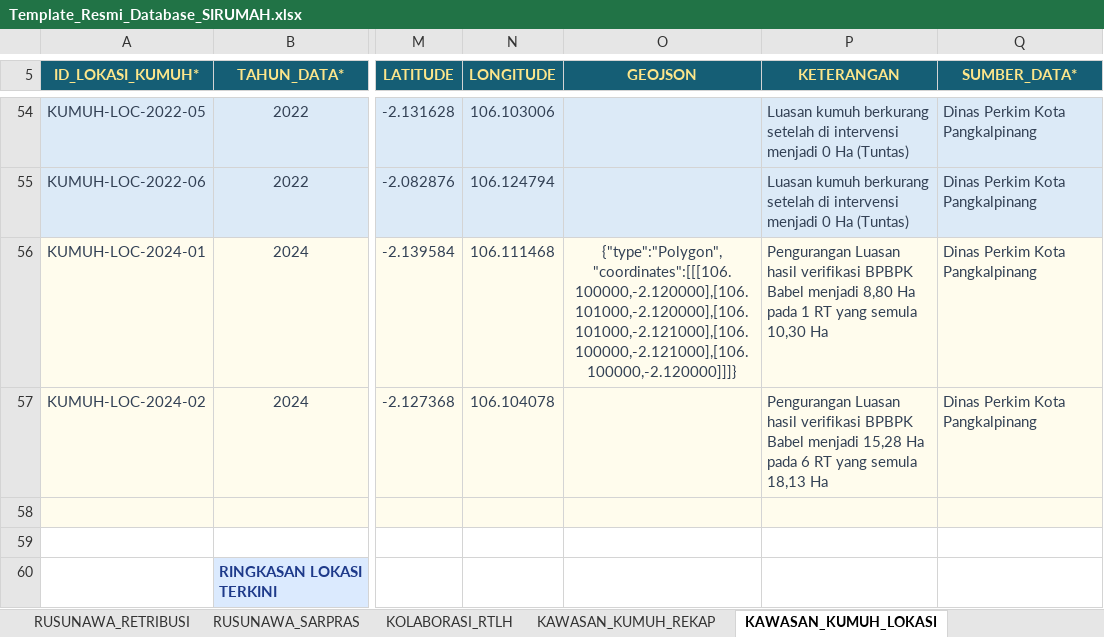
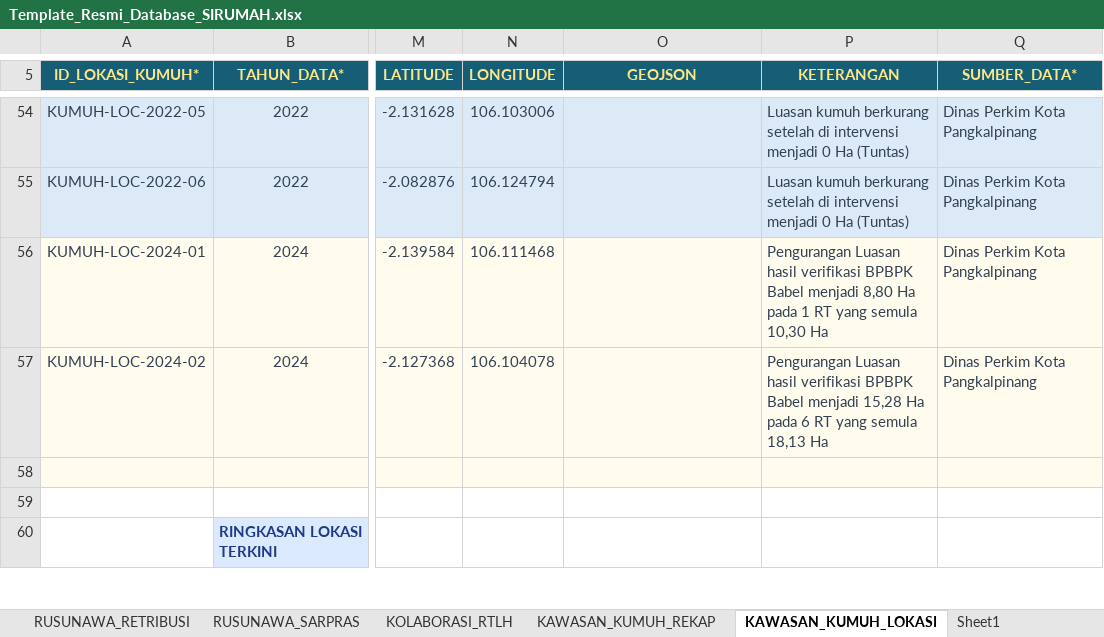
Before and after one commit to perkimpkp/sirumah, an Excel workbook: data/Template_Resmi_Database_SIRUMAH.xlsx, sheet KAWASAN_KUMUH_LOKASI, drawn as a sheet; only a part is shown, gaps mark what is left out; values as stored, in another font and other column widths than the file's, no borders; conditional formats not drawn; the diff names each change by its address in the sheet, - before the commit and + after, or states it on an @@ line.

```diff
--- a/data/Template_Resmi_Database_SIRUMAH.xlsx (sheet KAWASAN_KUMUH_LOKASI)
+++ b/data/Template_Resmi_Database_SIRUMAH.xlsx (sheet KAWASAN_KUMUH_LOKASI)
+sheet tab: Sheet1
-O56 (GEOJSON): {"type":"Polygon","coordinates":[[[106.100000,-2.120000],[106.101000,-2.120000],[106.101000,-2.121000],[106.100000,-2.121000],[106.100000,-2.120000]]]}
+O56 (GEOJSON): (empty)
```
Also changed, not shown: sheet RUSUNAWA_UNIT.
